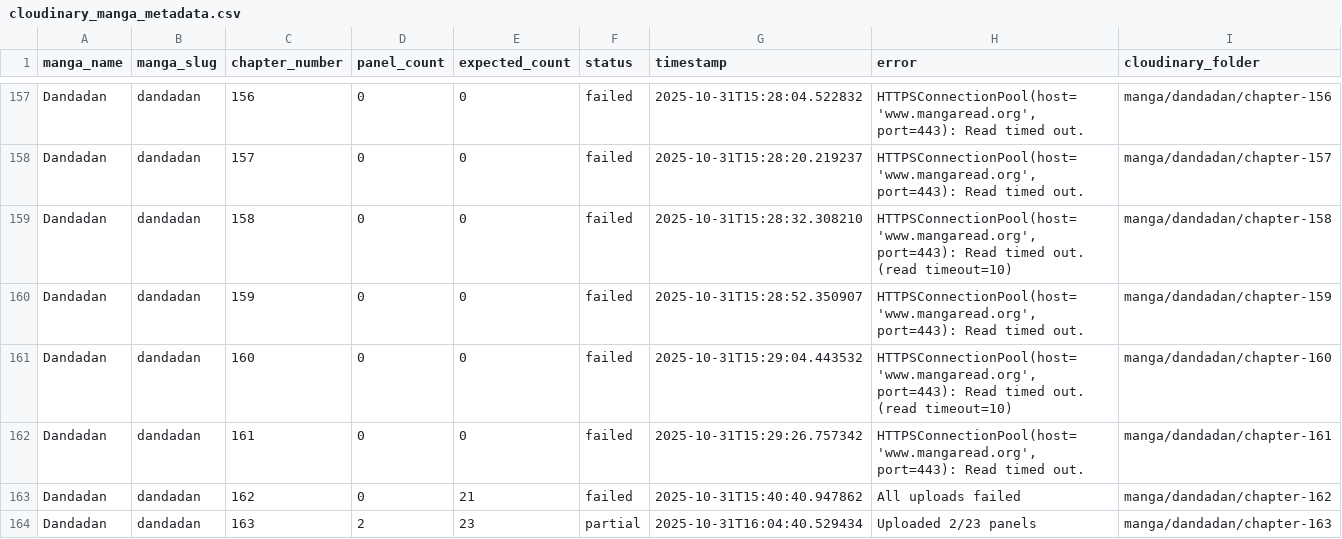
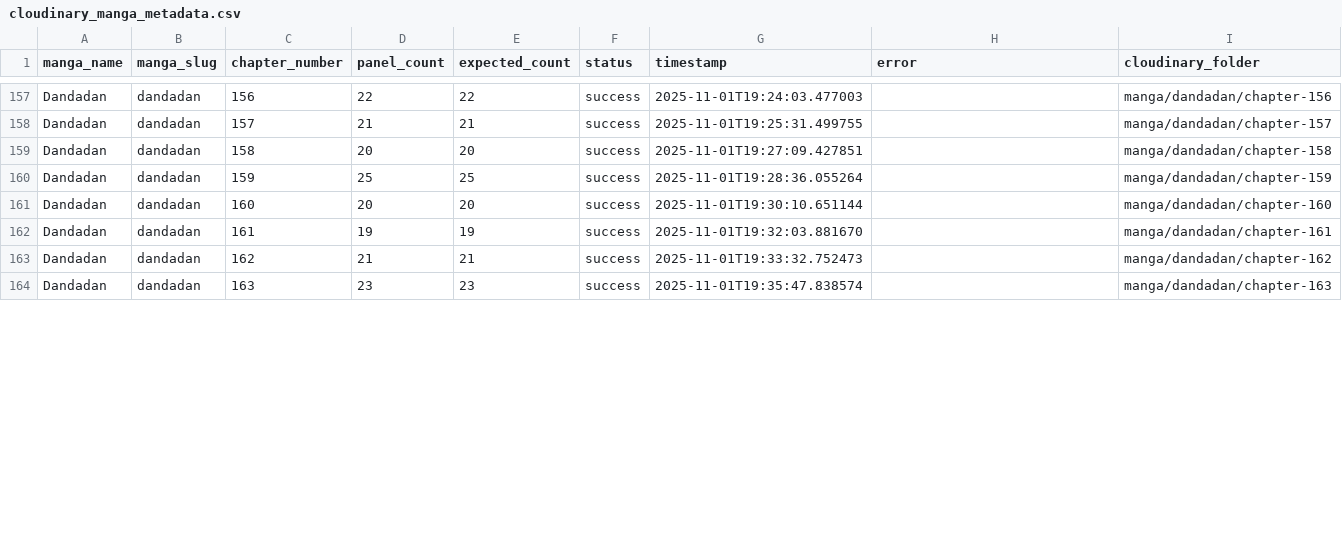
Before and after one commit to SafnasKaldeen/HiManga, a CSV file: cloudinary_manga_metadata.csv, drawn as a sheet; only a part is shown, gaps mark what is left out; the diff covers the shown part only; the diff names each change by its address in the sheet, - before the commit and + after, or states it on an @@ line.

```diff
--- a/cloudinary_manga_metadata.csv
+++ b/cloudinary_manga_metadata.csv
-D157 (panel_count): 0
+D157 (panel_count): 22
-E157 (expected_count): 0
+E157 (expected_count): 22
-F157:F163 (status): failed
+F157:F163 (status): success
-G157 (timestamp): 2025-10-31T15:28:04.522832
+G157 (timestamp): 2025-11-01T19:24:03.477003
-H157:H158 (error): HTTPSConnectionPool(host='www.mangaread.org', port=443): Read timed out.
+H157:H158 (error): (empty)
-D158 (panel_count): 0
+D158 (panel_count): 21
-E158 (expected_count): 0
+E158 (expected_count): 21
-G158 (timestamp): 2025-10-31T15:28:20.219237
+G158 (timestamp): 2025-11-01T19:25:31.499755
-D159 (panel_count): 0
+D159 (panel_count): 20
-E159 (expected_count): 0
+E159 (expected_count): 20
-G159 (timestamp): 2025-10-31T15:28:32.308210
+G159 (timestamp): 2025-11-01T19:27:09.427851
-H159 (error): HTTPSConnectionPool(host='www.mangaread.org', port=443): Read timed out. (read timeout=10)
+H159 (error): (empty)
-D160 (panel_count): 0
+D160 (panel_count): 25
-E160 (expected_count): 0
+E160 (expected_count): 25
-G160 (timestamp): 2025-10-31T15:28:52.350907
+G160 (timestamp): 2025-11-01T19:28:36.055264
-H160 (error): HTTPSConnectionPool(host='www.mangaread.org', port=443): Read timed out.
+H160 (error): (empty)
-D161 (panel_count): 0
+D161 (panel_count): 20
-E161 (expected_count): 0
+E161 (expected_count): 20
-G161 (timestamp): 2025-10-31T15:29:04.443532
+G161 (timestamp): 2025-11-01T19:30:10.651144
-H161 (error): HTTPSConnectionPool(host='www.mangaread.org', port=443): Read timed out. (read timeout=10)
+H161 (error): (empty)
-D162 (panel_count): 0
+D162 (panel_count): 19
-E162 (expected_count): 0
+E162 (expected_count): 19
-G162 (timestamp): 2025-10-31T15:29:26.757342
+G162 (timestamp): 2025-11-01T19:32:03.881670
-H162 (error): HTTPSConnectionPool(host='www.mangaread.org', port=443): Read timed out.
+H162 (error): (empty)
-D163 (panel_count): 0
+D163 (panel_count): 21
-G163 (timestamp): 2025-10-31T15:40:40.947862
+G163 (timestamp): 2025-11-01T19:33:32.752473
-H163 (error): All uploads failed
+H163 (error): (empty)
-D164 (panel_count): 2
+D164 (panel_count): 23
-F164 (status): partial
+F164 (status): success
-G164 (timestamp): 2025-10-31T16:04:40.529434
+G164 (timestamp): 2025-11-01T19:35:47.838574
-H164 (error): Uploaded 2/23 panels
+H164 (error): (empty)
```
Also changed, not shown: 94 edited cells elsewhere in this file, 1 other file.
